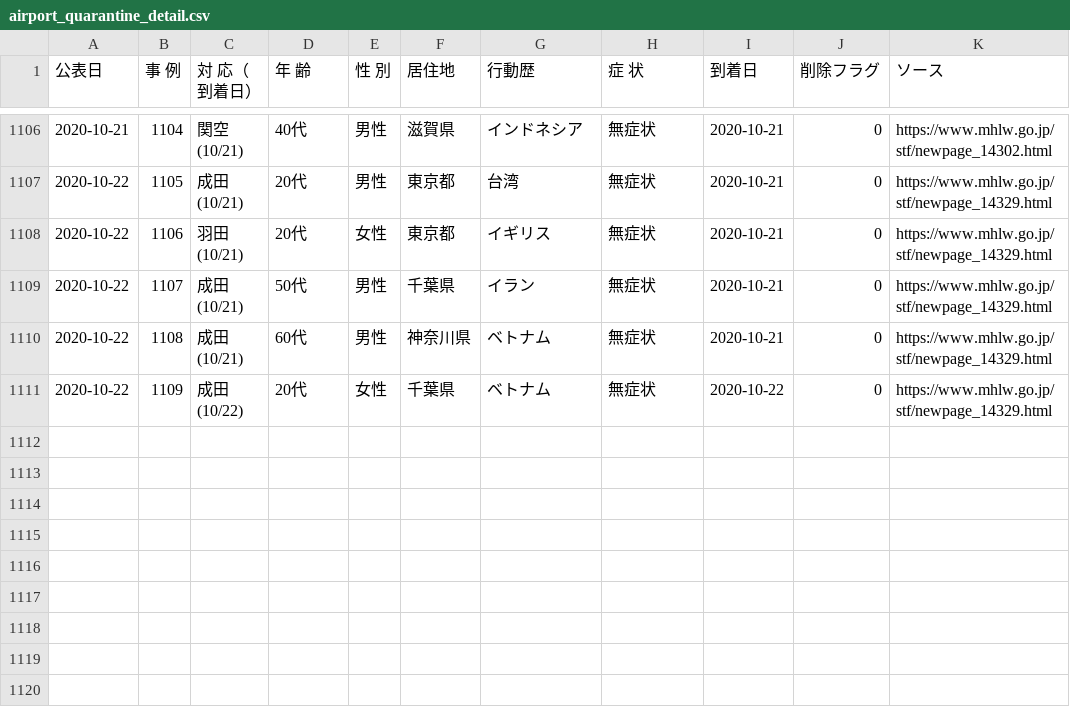
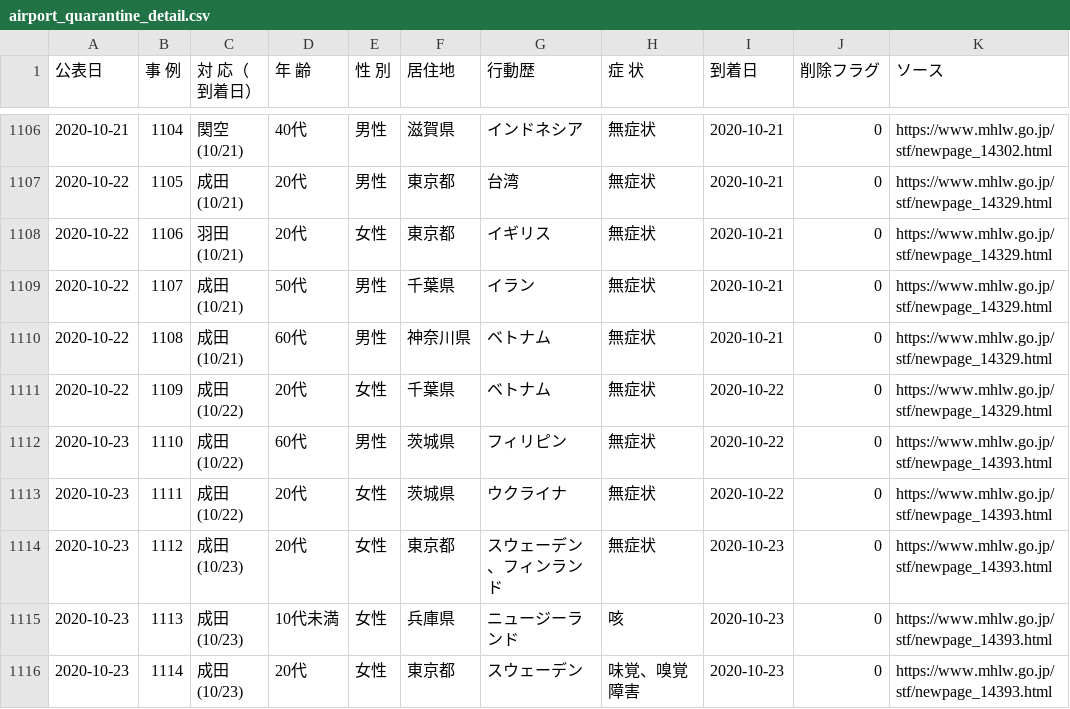
Before and after one commit to CalicoKater/covid-19, a CSV file: airport_quarantine_detail.csv, drawn as a sheet; only a part is shown, gaps mark what is left out.

Commit message:
airport udpate

```diff
--- a/airport_quarantine_detail.csv
+++ b/airport_quarantine_detail.csv
@@ -2204 +2204,11 @@
 (10/22)","20代","女性","千葉県","ベトナム","無症状",2020-10-22,0,https://www.mhlw.go.jp/stf/newpage_14329.html
+2020-10-23,1110,"成田
+(10/22)","60代","男性","茨城県","フィリピン","無症状",2020-10-22,0,https://www.mhlw.go.jp/stf/newpage_14393.html
+2020-10-23,1111,"成田
+(10/22)","20代","女性","茨城県","ウクライナ","無症状",2020-10-22,0,https://www.mhlw.go.jp/stf/newpage_14393.html
+2020-10-23,1112,"成田
+(10/23)","20代","女性","東京都","スウェーデン、フィンランド","無症状",2020-10-23,0,https://www.mhlw.go.jp/stf/newpage_14393.html
+2020-10-23,1113,"成田
+(10/23)","10代未満","女性","兵庫県","ニュージーランド","咳",2020-10-23,0,https://www.mhlw.go.jp/stf/newpage_14393.html
+2020-10-23,1114,"成田
+(10/23)","20代","女性","東京都","スウェーデン","味覚、嗅覚障害",2020-10-23,0,https://www.mhlw.go.jp/stf/newpage_14393.html
```
Also changed, not shown: airport_pcr_test_daily.csv, airport_quarantine.csv, 7 other files.
